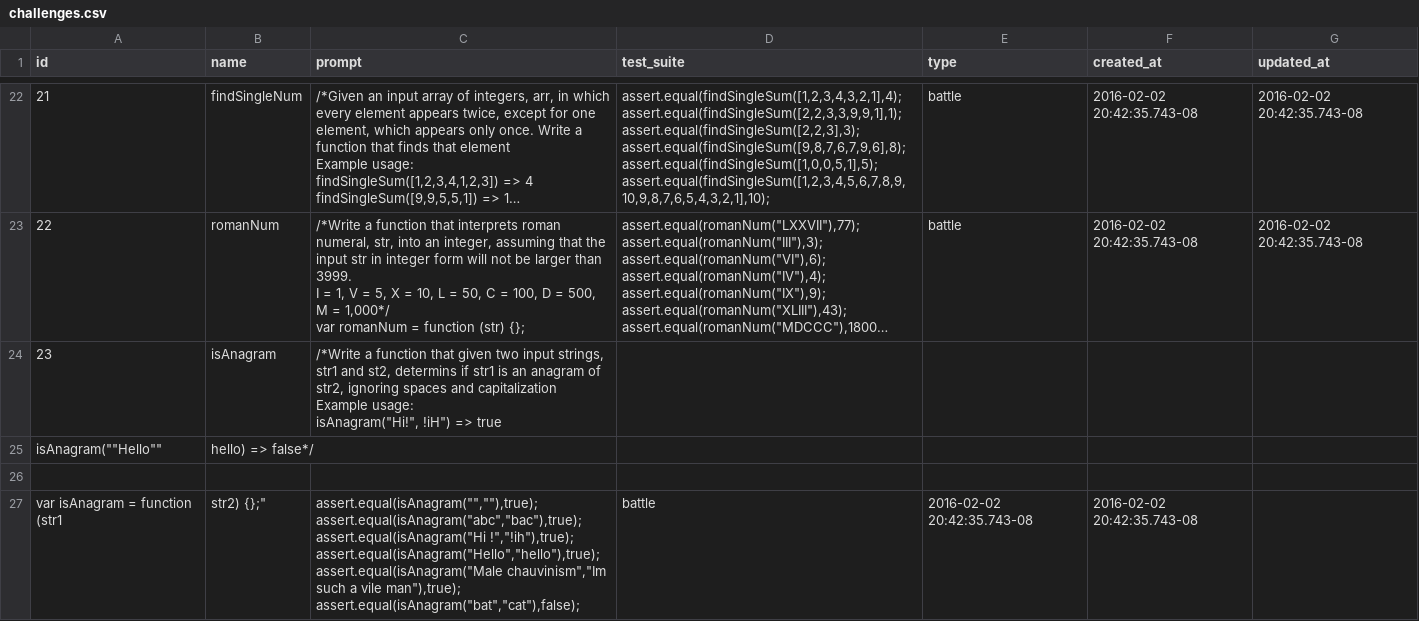
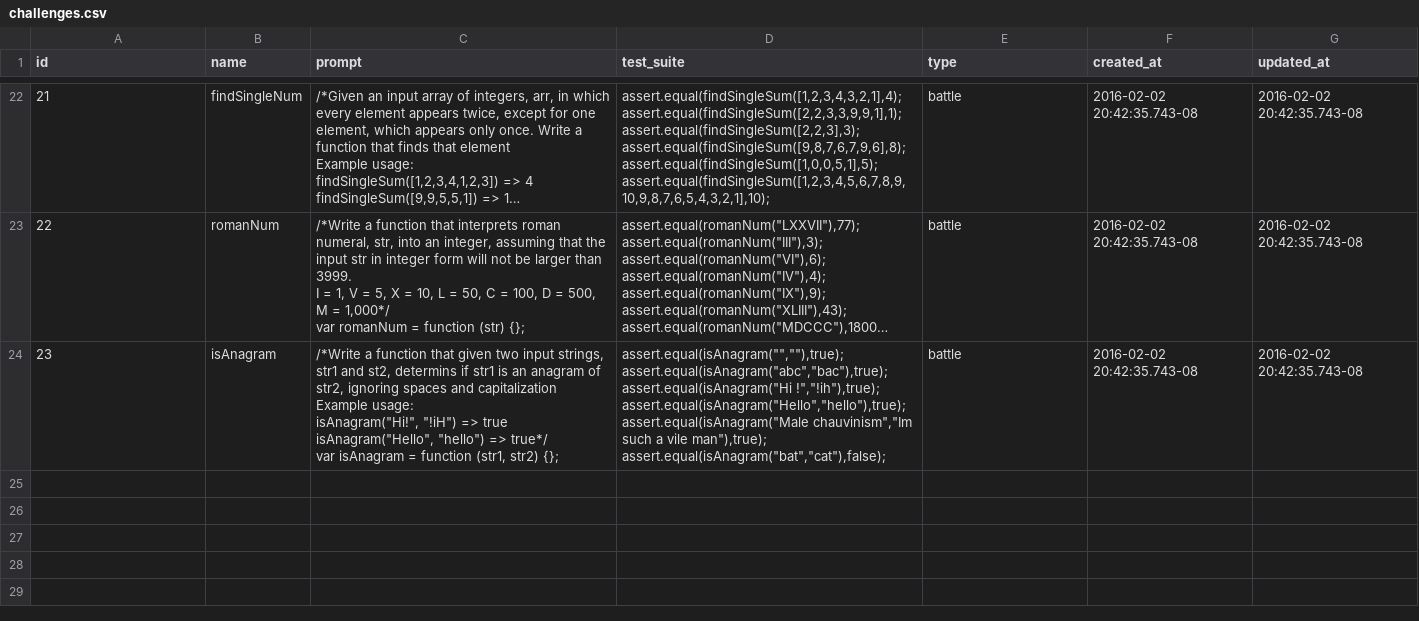
Before and after one commit to Dexterous-Rambutan/battle-code, a CSV file: server/challenges/challenges.csv, drawn as a sheet; only a part is shown, gaps mark what is left out; long unchanged cells end in …; ↵ is a line break in a cell; the diff names each change by its address in the sheet, - before the commit and + after, or states it on an @@ line.

Commit message:
deploying onto battlecode.tk and fixing bugs

```diff
--- a/server/challenges/challenges.csv
+++ b/server/challenges/challenges.csv
-C24 (prompt): …usage: ↵ isAnagram("Hi!", !iH") => true
+C24 (prompt): …usage: ↵ isAnagram("Hi!", "!iH") => true ↵ isAnagram("Hello", "hello") => true*/ ↵ var isAnagram = function (str1, str2) {};
-D24 (test_suite): (empty)
+D24 (test_suite): assert.equal(isAnagram("",""),true); ↵ assert.equal(isAnagram("abc","bac"),true); ↵ assert.equal(isAnagram("Hi !","!ih"),true); ↵ assert.equal(isAnagram("Hello","hello"),true); ↵ assert.equal(isAnagram("Male chauvinism","Im such a vile man"),true); ↵ assert.equal(isAnagram("bat","cat"),false);
-E24 (type): (empty)
+E24 (type): battle
-F24 (created_at): (empty)
+F24 (created_at): 2016-02-02 20:42:35.743-08
-G24 (updated_at): (empty)
+G24 (updated_at): 2016-02-02 20:42:35.743-08
-row 25: isAnagram(""Hello"" | hello) => false*/
-row 26: (empty)
-row 27: var isAnagram = function (str1 | str2) {};" | assert.equal(isAnagram("",""),true); ↵ assert.equal(isAnagram("abc","bac"),true); ↵ assert.equal(isAnagram("Hi !","!ih"),true); ↵ assert.equal(isAnagram("Hello","hello"),true); ↵ assert.equal(isAnagram("Male chauvinism","Im such a vile man"),true); ↵ assert.equal(isAnagram("bat","cat"),false); | battle | 2016-02-02 20:42:35.743-08 | 2016-02-02 20:42:35.743-08
```
Also changed, not shown: 1 other file.
